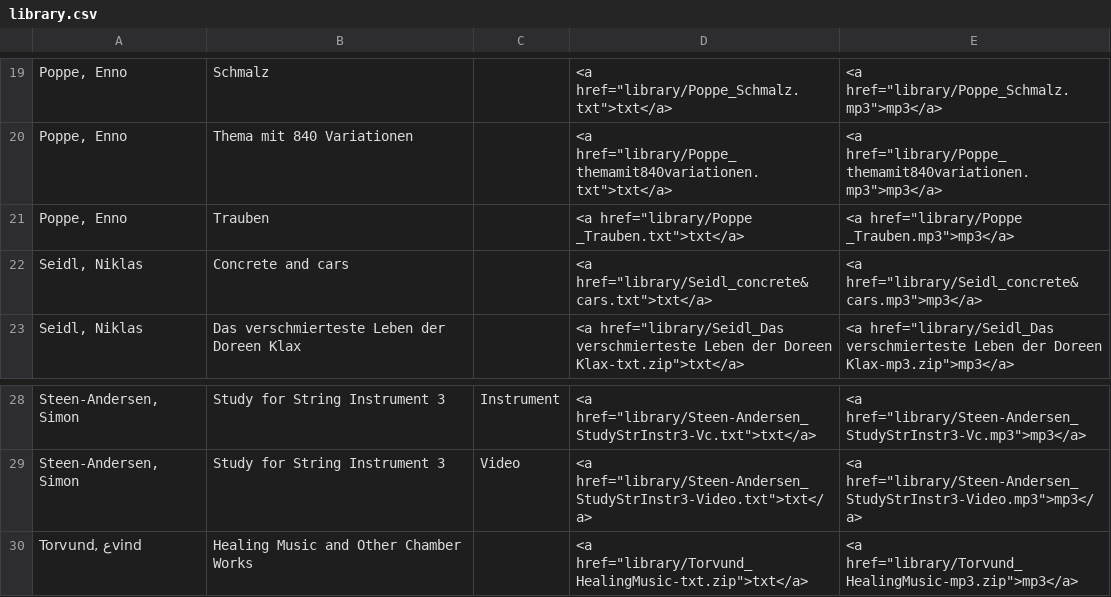
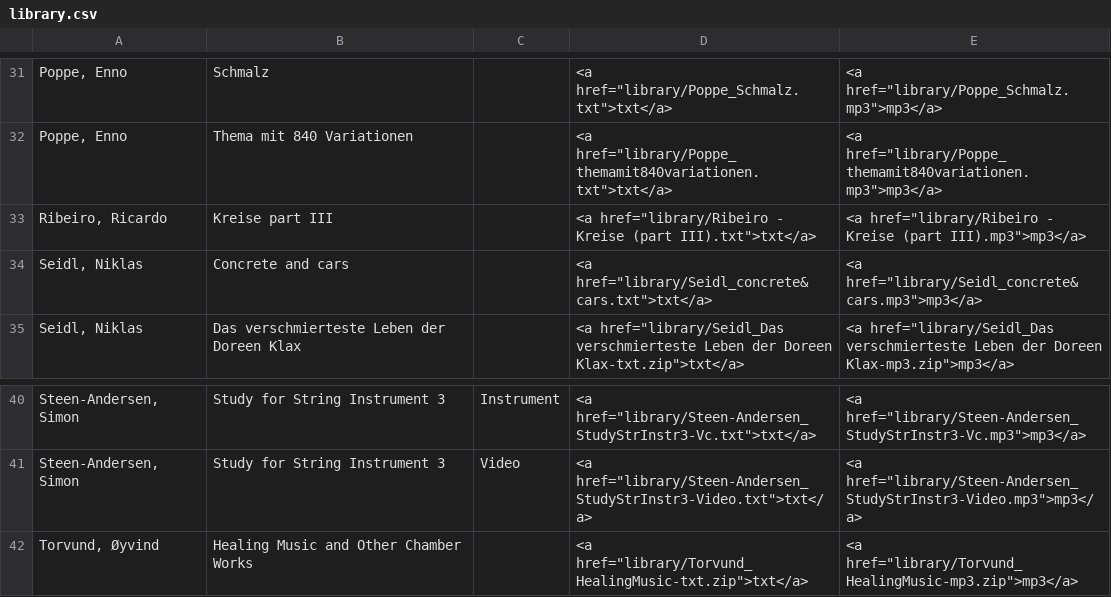
Before and after one commit to jmmmp/clicktracker, a CSV file: library.csv, drawn as a sheet; only a part is shown, gaps mark what is left out; addresses are those after the commit; the diff covers the shown part only; the diff names each change by its address in the sheet, - before the commit and + after, or states it on an @@ line.

```diff
--- a/library.csv
+++ b/library.csv
@@ row 21 moved to row 27: Poppe, Enno @@
+row 33: Ribeiro, Ricardo | Kreise part III |  | <a href="library/Ribeiro - Kreise (part III).txt">txt</a> | <a href="library/Ribeiro - Kreise (part III).mp3">mp3</a>
-A42: Torvund, عvind
+A42: Torvund, Øyvind
```
Also changed, not shown: 11 added rows, 1 moved row and 4 edited cells elsewhere in this file, 11 other files.
